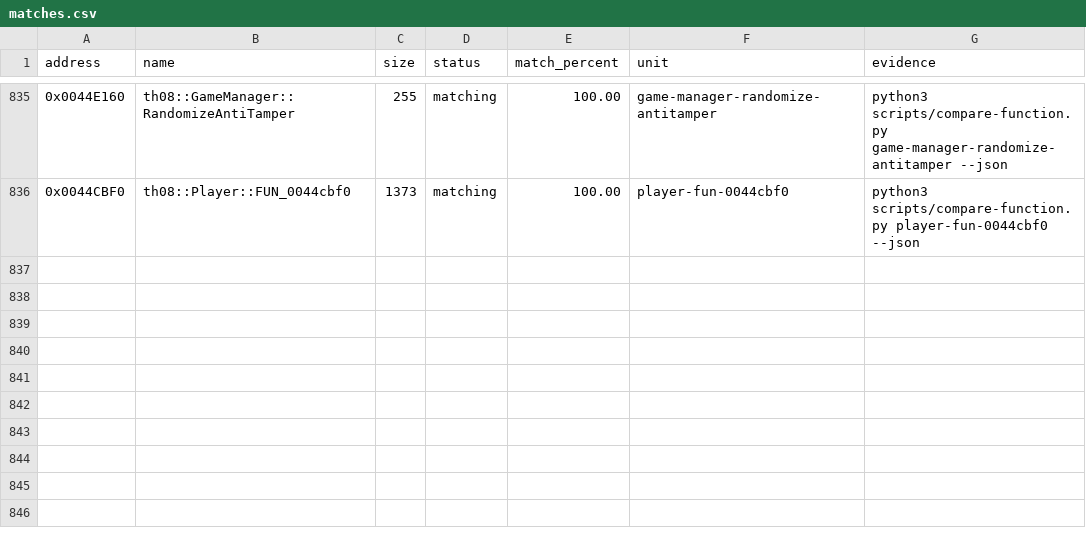
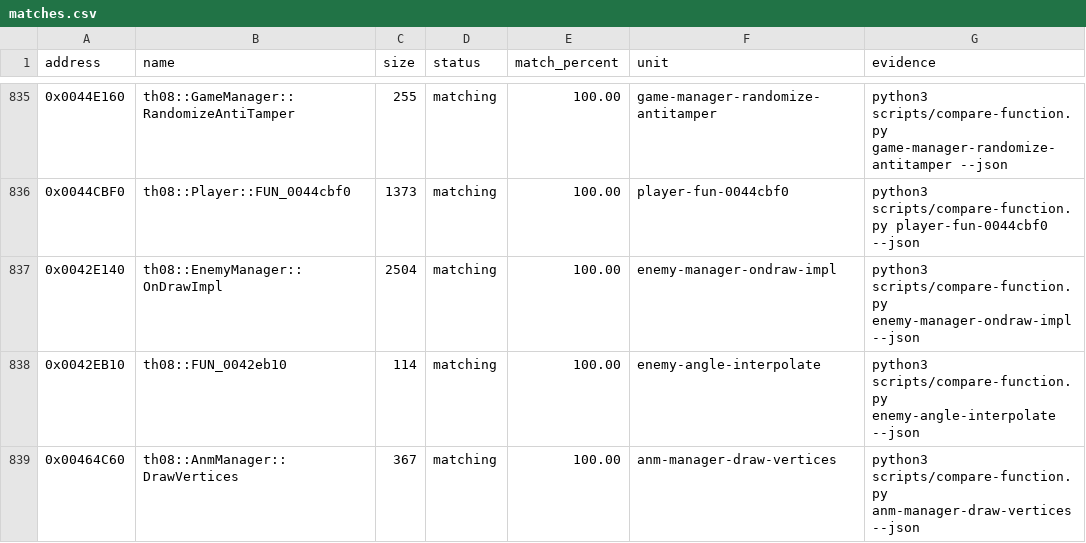
Before and after one commit to koishikois259/th08-multi, a CSV file: config/matches.csv, drawn as a sheet; only a part is shown, gaps mark what is left out.

Commit message:
gpt-web: reconstruct enemy draw pipeline

```diff
--- a/config/matches.csv
+++ b/config/matches.csv
@@ -836 +836,4 @@ address,name,size,status,match_percent,unit,evidence
 0x0044CBF0,th08::Player::FUN_0044cbf0,1373,matching,100.00,player-fun-0044cbf0,python3 scripts/compare-function.py player-fun-0044cbf0 --json
+0x0042E140,th08::EnemyManager::OnDrawImpl,2504,matching,100.00,enemy-manager-ondraw-impl,python3 scripts/compare-function.py enemy-manager-ondraw-impl --json
+0x0042EB10,th08::FUN_0042eb10,114,matching,100.00,enemy-angle-interpolate,python3 scripts/compare-function.py enemy-angle-interpolate --json
+0x00464C60,th08::AnmManager::DrawVertices,367,matching,100.00,anm-manager-draw-vertices,python3 scripts/compare-function.py anm-manager-draw-vertices --json
```
Also changed, not shown: config/implemented.csv, config/mapping.csv, 8 other files.
